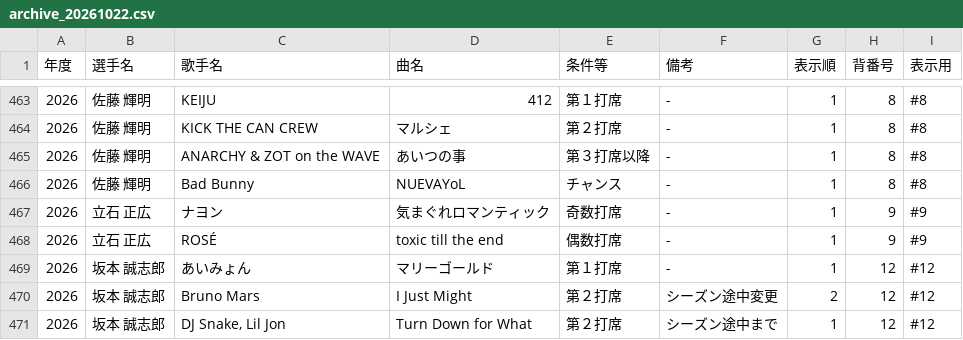
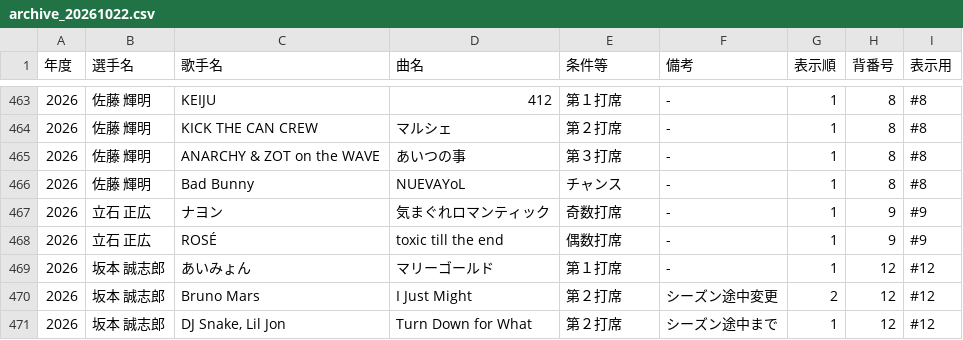
Before and after one commit to mentamkento/tigers-music, a CSV file: archive_20261022.csv, drawn as a sheet; only a part is shown, gaps mark what is left out.

Commit message:
Add files via upload

```diff
--- a/archive_20261022.csv
+++ b/archive_20261022.csv
@@ -464,3 +464,3 @@
 2026,佐藤 輝明,KICK THE CAN CREW,マルシェ,第２打席,-,1,8,#8,,
-2026,佐藤 輝明,ANARCHY & ZOT on the WAVE,あいつの事,第３打席以降,-,1,8,#8,,
+2026,佐藤 輝明,ANARCHY & ZOT on the WAVE,あいつの事,第３打席,-,1,8,#8,,
 2026,佐藤 輝明,Bad Bunny,NUEVAYoL,チャンス,-,1,8,#8,,
```
